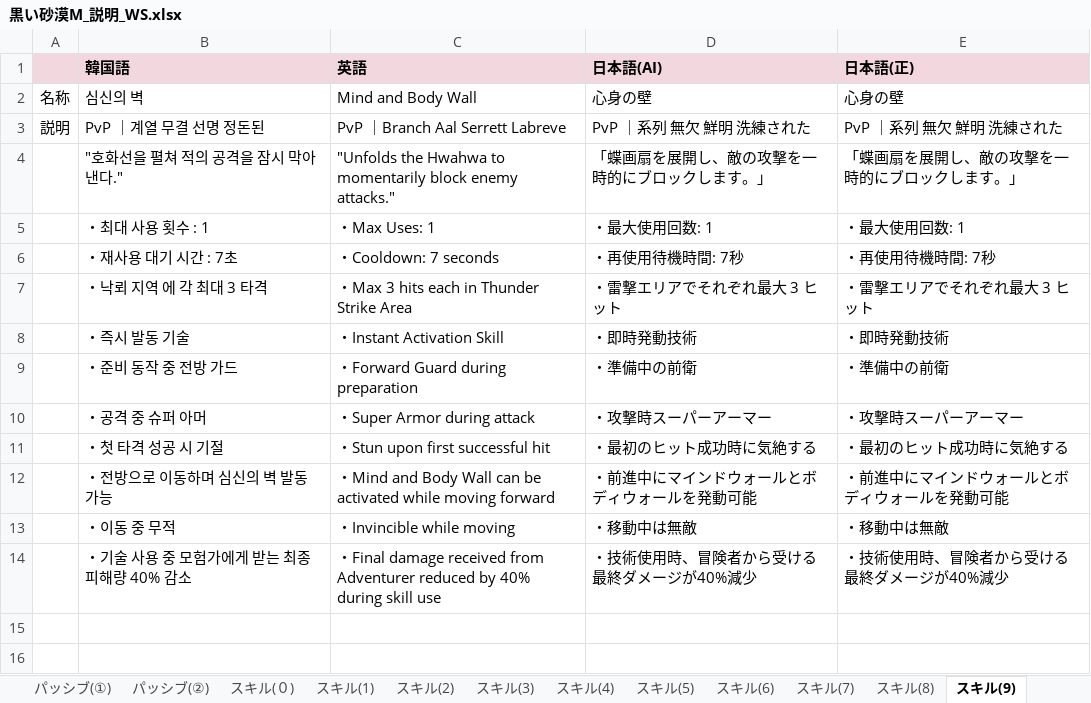
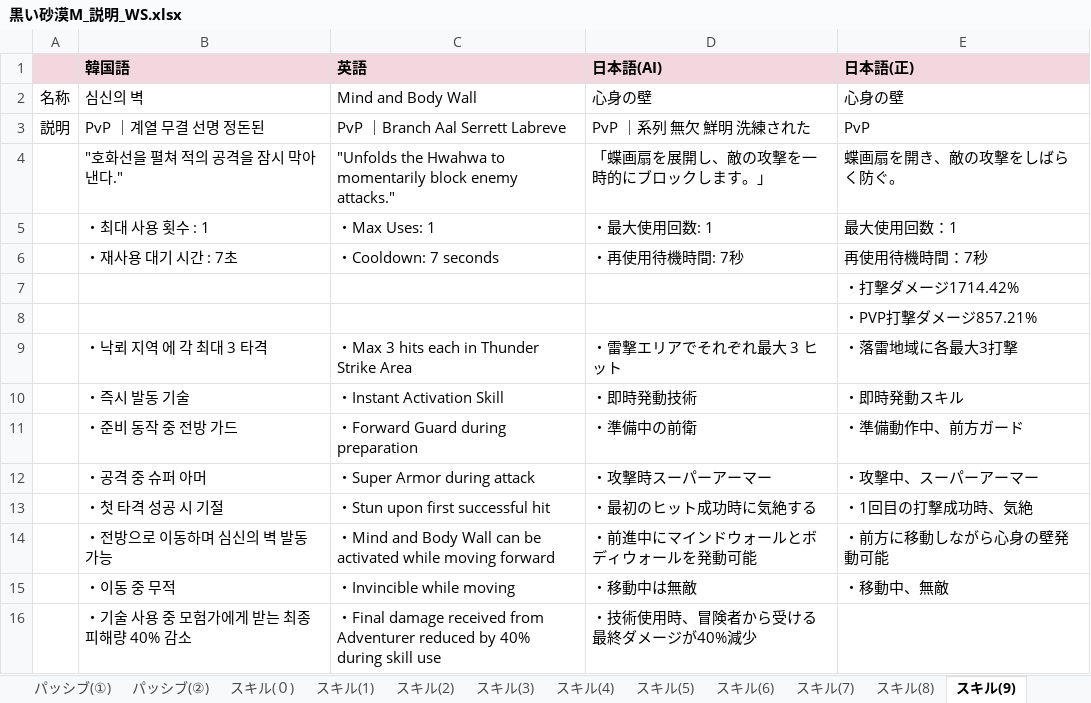
Before and after one commit to Lily-0619/skill-sigil-web, an Excel workbook: 資料/説明(パッシブ・スキル)/黒い砂漠M_説明_WS.xlsx, sheet スキル(9), drawn as a sheet; values as stored, in another font and other column widths than the file's, no borders; addresses are those after the commit; the diff names each change by its address in the sheet, - before the commit and + after, or states it on an @@ line.

```diff
--- a/資料/説明(パッシブ・スキル)/黒い砂漠M_説明_WS.xlsx (sheet スキル(9))
+++ b/資料/説明(パッシブ・スキル)/黒い砂漠M_説明_WS.xlsx (sheet スキル(9))
-E3 (日本語(正)): PvP ｜系列 無欠 鮮明 洗練された
+E3 (日本語(正)): PvP
-E4 (日本語(正)): 「蝶画扇を展開し、敵の攻撃を一時的にブロックします。」
+E4 (日本語(正)): 蝶画扇を開き、敵の攻撃をしばらく防ぐ。
-E5 (日本語(正)): ・最大使用回数: 1
+E5 (日本語(正)): 最大使用回数：1
-E6 (日本語(正)): ・再使用待機時間: 7秒
+E6 (日本語(正)): 再使用待機時間：7秒
+row 7:  |  |  |  | ・打撃ダメージ1714.42%
+row 8:  |  |  |  | ・PVP打撃ダメージ857.21%
-E9 (日本語(正)): ・雷撃エリアでそれぞれ最大 3 ヒット
+E9 (日本語(正)): ・落雷地域に各最大3打撃
-E10 (日本語(正)): ・即時発動技術
+E10 (日本語(正)): ・即時発動スキル
-E11 (日本語(正)): ・準備中の前衛
+E11 (日本語(正)): ・準備動作中、前方ガード
-E12 (日本語(正)): ・攻撃時スーパーアーマー
+E12 (日本語(正)): ・攻撃中、スーパーアーマー
-E13 (日本語(正)): ・最初のヒット成功時に気絶する
+E13 (日本語(正)): ・1回目の打撃成功時、気絶
-E14 (日本語(正)): ・前進中にマインドウォールとボディウォールを発動可能
+E14 (日本語(正)): ・前方に移動しながら心身の壁発動可能
-E15 (日本語(正)): ・移動中は無敵
+E15 (日本語(正)): ・移動中、無敵
-E16 (日本語(正)): ・技術使用時、冒険者から受ける最終ダメージが40%減少
+E16 (日本語(正)): (empty)
```
Also changed, not shown: sheet ラバムスキル(4), sheet スキル(3), sheet ラバムスキル(3), sheet スキル(6), sheet スキル(7), sheet スキル(2), 10 more sheets, 資料/説明(パッシブ・スキル)/黒い砂漠M_説明_AC.xlsx, 資料/説明(パッシブ・スキル)/黒い砂漠M_説明_CO.xlsx, 3 other files.
